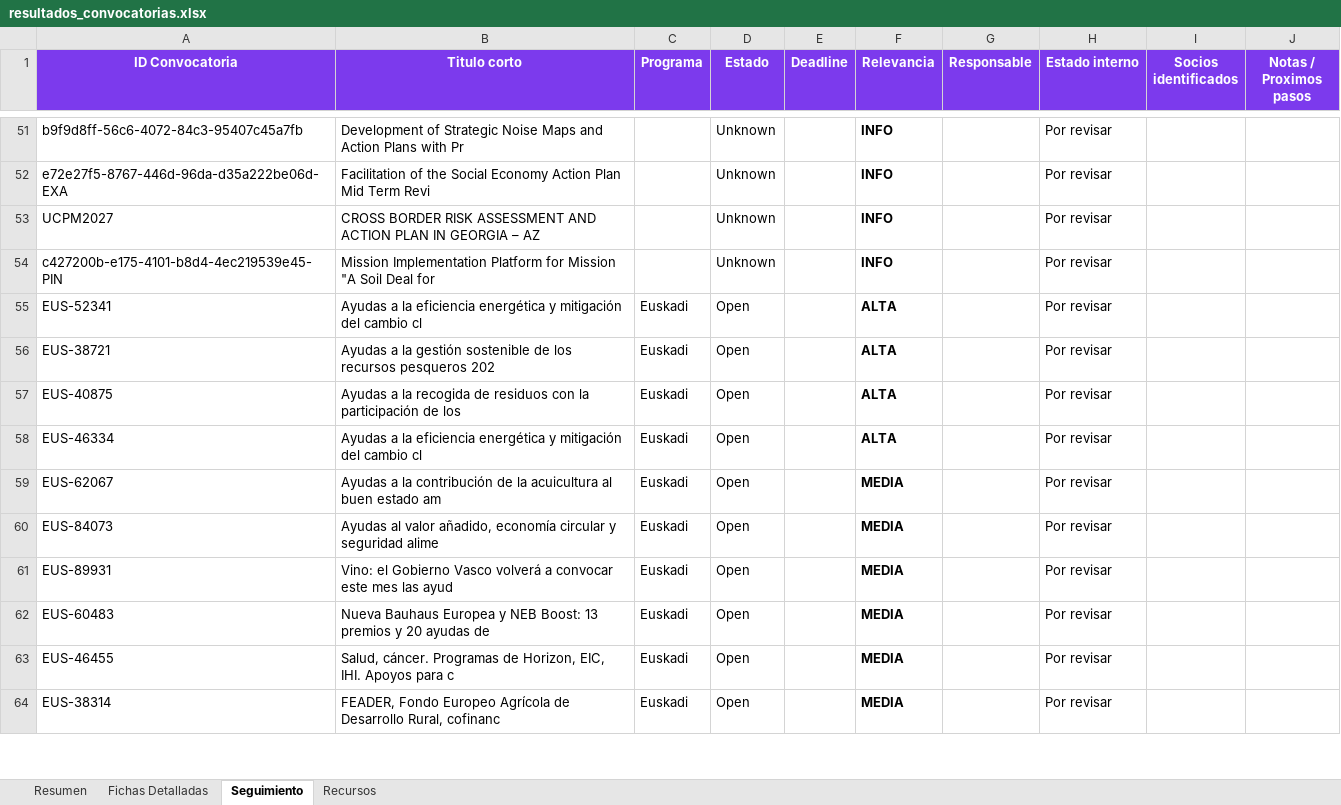
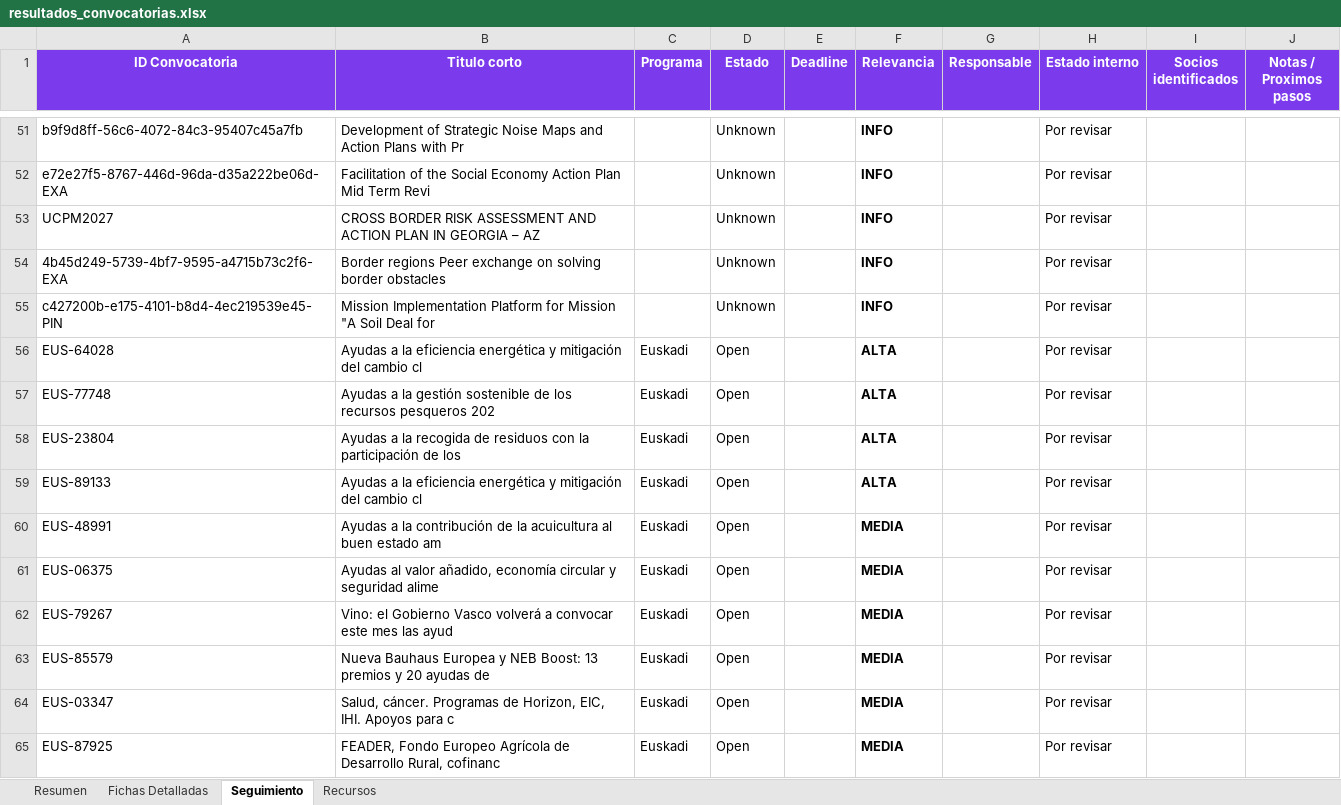
Before and after one commit to haguirre-lab/eu-funding-radar, an Excel workbook: docs/resultados_convocatorias.xlsx, sheet Seguimiento, drawn as a sheet; only a part is shown, gaps mark what is left out; values as stored, in another font and other column widths than the file's, no borders; addresses are those after the commit; the diff covers the shown part only; the diff names each change by its address in the sheet, - before the commit and + after, or states it on an @@ line.

```diff
--- a/docs/resultados_convocatorias.xlsx (sheet Seguimiento)
+++ b/docs/resultados_convocatorias.xlsx (sheet Seguimiento)
+row 54: 4b45d249-5739-4bf7-9595-a4715b73c2f6-EXA | Border regions Peer exchange on solving border obstacles |  | Unknown |  | INFO |  | Por revisar
-A56 (ID Convocatoria): EUS-52341
+A56 (ID Convocatoria): EUS-64028
-A57 (ID Convocatoria): EUS-38721
+A57 (ID Convocatoria): EUS-77748
-A58 (ID Convocatoria): EUS-40875
+A58 (ID Convocatoria): EUS-23804
-A59 (ID Convocatoria): EUS-46334
+A59 (ID Convocatoria): EUS-89133
-A60 (ID Convocatoria): EUS-62067
+A60 (ID Convocatoria): EUS-48991
-A61 (ID Convocatoria): EUS-84073
+A61 (ID Convocatoria): EUS-06375
-A62 (ID Convocatoria): EUS-89931
+A62 (ID Convocatoria): EUS-79267
-A63 (ID Convocatoria): EUS-60483
+A63 (ID Convocatoria): EUS-85579
-A64 (ID Convocatoria): EUS-46455
+A64 (ID Convocatoria): EUS-03347
-A65 (ID Convocatoria): EUS-38314
+A65 (ID Convocatoria): EUS-87925
```
Also changed, not shown: 2 added rows and 17 edited cells elsewhere in this sheet, sheet Fichas Detalladas, sheet Resumen, 3 other files.
